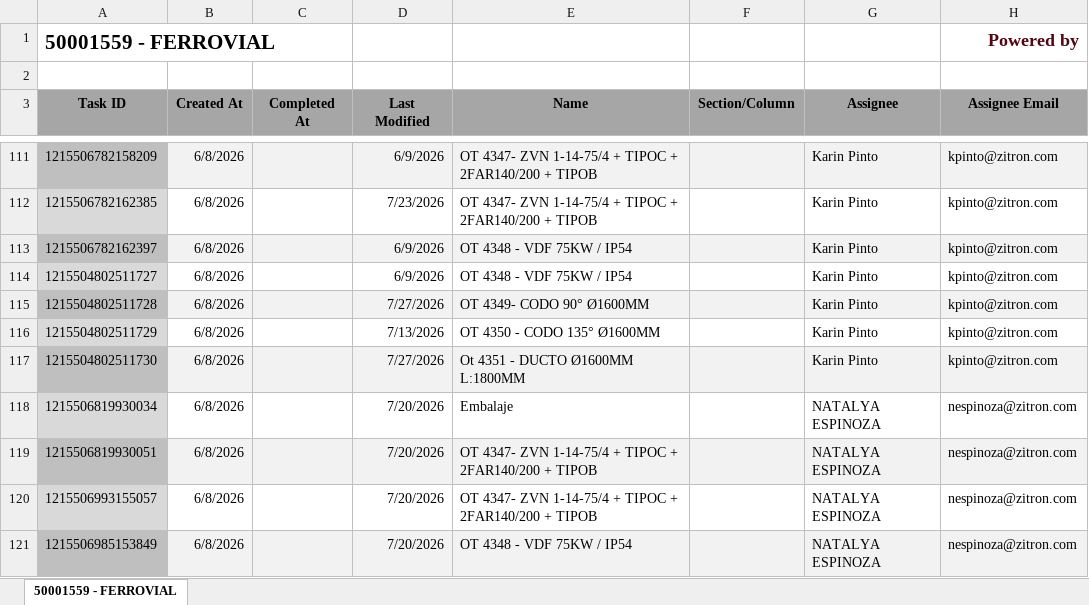
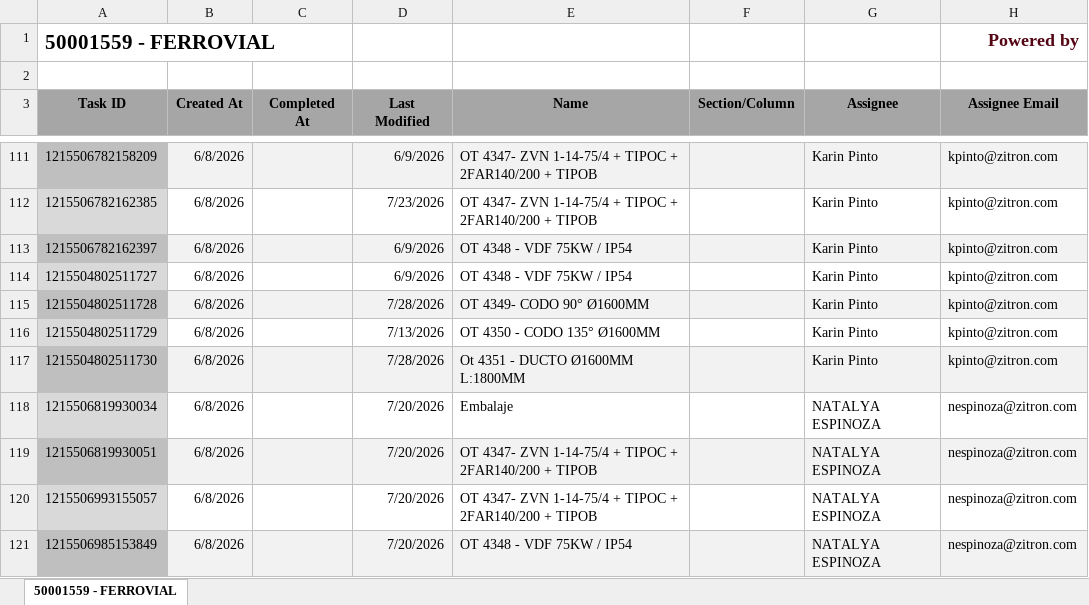
Before and after one commit to Nicolas-2026z/zitron-dashboard, an Excel workbook: data/50001559 - FERROVIAL.xlsx, sheet 50001559 - FERROVIAL, drawn as a sheet; only a part is shown, gaps mark what is left out; values as stored, in another font and other column widths than the file's, no borders; charts and pictures not drawn; the diff names each change by its address in the sheet, - before the commit and + after, or states it on an @@ line.

```diff
--- a/data/50001559 - FERROVIAL.xlsx (sheet 50001559 - FERROVIAL)
+++ b/data/50001559 - FERROVIAL.xlsx (sheet 50001559 - FERROVIAL)
-D115 (Last Modified): 7/27/2026
+D115 (Last Modified): 7/28/2026
-D117 (Last Modified): 7/27/2026
+D117 (Last Modified): 7/28/2026
```
Also changed, not shown: data/50001415 - ZITRON PERU METRO LIMA E05.xlsx, data/50001544 - DMC MINING SERVICES.xlsx, 46 other files.
